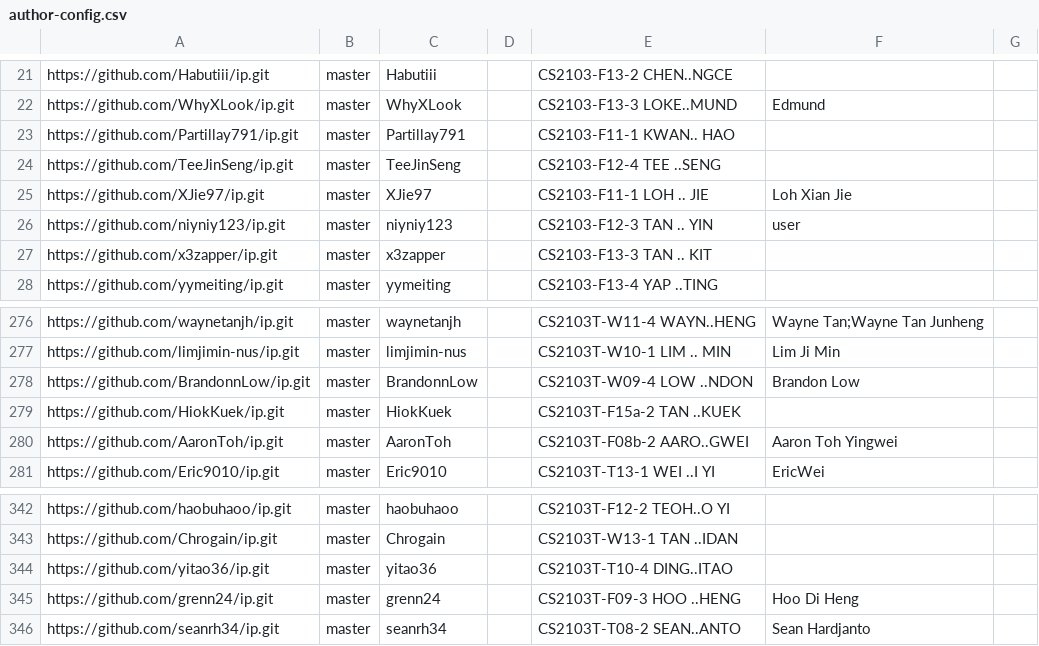
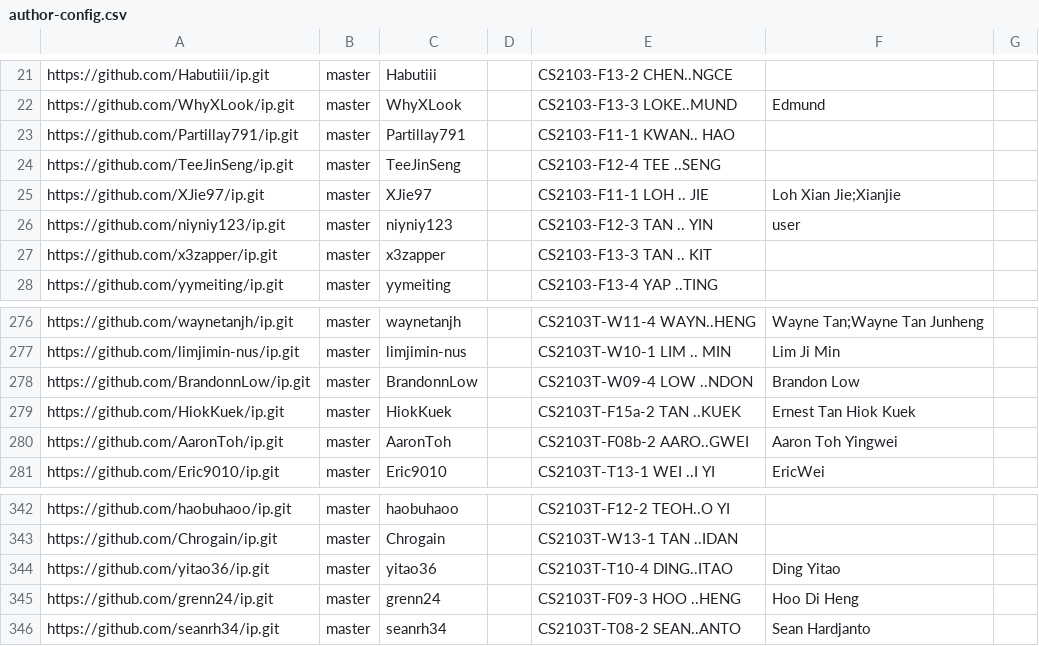
Before and after one commit to nus-cs2103-AY2526S1/ip-dashboard, a CSV file: config/author-config.csv, drawn as a sheet; only a part is shown, gaps mark what is left out.

Commit message:
Update configs

```diff
--- a/config/author-config.csv
+++ b/config/author-config.csv
@@ -24,3 +24,3 @@ https://github.com/Partillay791/ip.git,master,Partillay791,,CS2103-F11-1 KWAN..
 https://github.com/TeeJinSeng/ip.git,master,TeeJinSeng,,CS2103-F12-4 TEE ..SENG,,
-https://github.com/XJie97/ip.git,master,XJie97,,CS2103-F11-1 LOH .. JIE,Loh Xian Jie,
+https://github.com/XJie97/ip.git,master,XJie97,,CS2103-F11-1 LOH .. JIE,Loh Xian Jie;Xianjie,
 https://github.com/niyniy123/ip.git,master,niyniy123,,CS2103-F12-3 TAN .. YIN,user,
@@ -278,3 +278,3 @@ https://github.com/limjimin-nus/ip.git,master,limjimin-nus,,CS2103T-W10-1 LIM ..
 https://github.com/BrandonnLow/ip.git,master,BrandonnLow,,CS2103T-W09-4 LOW ..NDON,Brandon Low,
-https://github.com/HiokKuek/ip.git,master,HiokKuek,,CS2103T-F15a-2 TAN ..KUEK,,
+https://github.com/HiokKuek/ip.git,master,HiokKuek,,CS2103T-F15a-2 TAN ..KUEK,Ernest Tan Hiok Kuek,
 https://github.com/AaronToh/ip.git,master,AaronToh,,CS2103T-F08b-2 AARO..GWEI,Aaron Toh Yingwei,
@@ -343,3 +343,3 @@ https://github.com/haobuhaoo/ip.git,master,haobuhaoo,,CS2103T-F12-2 TEOH..O YI,,
 https://github.com/Chrogain/ip.git,master,Chrogain,,CS2103T-W13-1 TAN ..IDAN,,
-https://github.com/yitao36/ip.git,master,yitao36,,CS2103T-T10-4 DING..ITAO,,
+https://github.com/yitao36/ip.git,master,yitao36,,CS2103T-T10-4 DING..ITAO,Ding Yitao,
 https://github.com/grenn24/ip.git,master,grenn24,,CS2103T-F09-3 HOO ..HENG,Hoo Di Heng,
```
